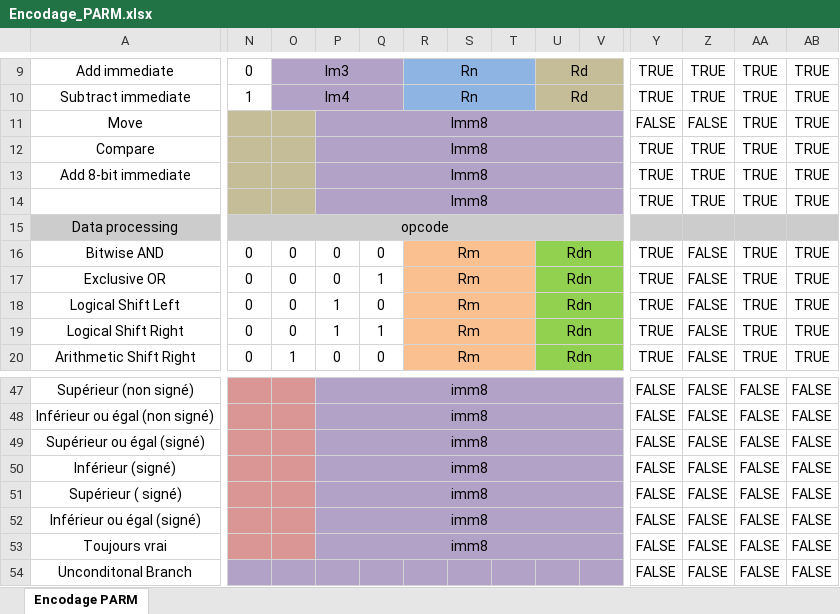
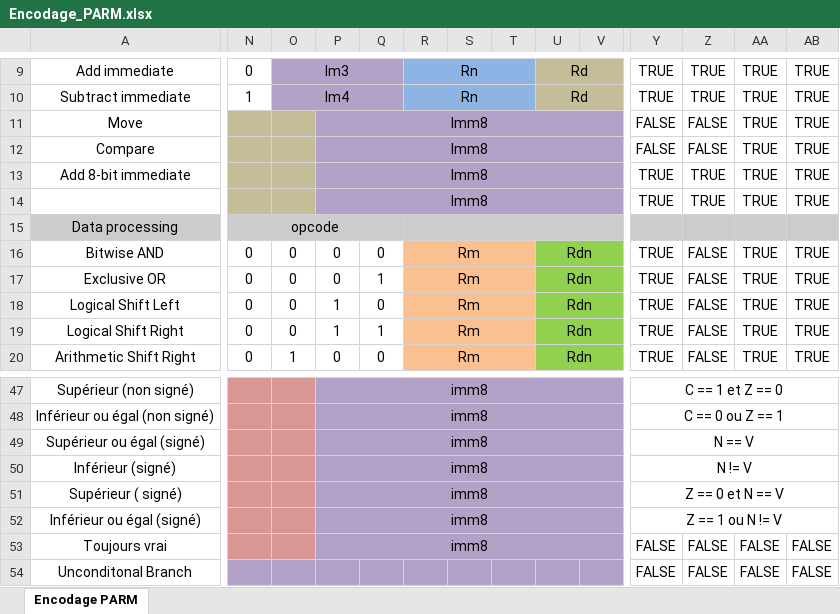
Before and after one commit to HannahCASABO/Projet-P-ARM, an Excel workbook: Encodage_PARM.xlsx, sheet Encodage PARM, drawn as a sheet; only a part is shown, gaps mark what is left out; values as stored, in another font and other column widths than the file's, no borders; the diff covers the shown part only; the diff names each change by its address in the sheet, - before the commit and + after, or states it on an @@ line.

```diff
--- a/Encodage_PARM.xlsx (sheet Encodage PARM)
+++ b/Encodage_PARM.xlsx (sheet Encodage PARM)
-Y12: TRUE
+Y12: FALSE
-Z12: TRUE
+Z12: FALSE
-N15:W15 merged
+N15:Q15 merged
+R15:W15 merged
-Y47: FALSE
+Y47: C == 1 et Z == 0
+Y47:AB47 merged
-Z47:Z52: FALSE
+Z47:Z52: (empty)
-AA47:AA52: FALSE
+AA47:AA52: (empty)
-AB47:AB52: FALSE
+AB47:AB52: (empty)
-Y48: FALSE
+Y48: C == 0 ou Z == 1
+Y48:AB48 merged
-Y49: FALSE
+Y49: N == V
+Y49:AB49 merged
-Y50: FALSE
+Y50: N != V
+Y50:AB50 merged
-Y51: FALSE
+Y51: Z == 0 et N == V
+Y51:AB51 merged
-Y52: FALSE
+Y52: Z == 1 ou N != V
+Y52:AB52 merged
```
Also changed, not shown: 36 edited cells, cell formats and merged cells elsewhere in this sheet, 2 other files.
